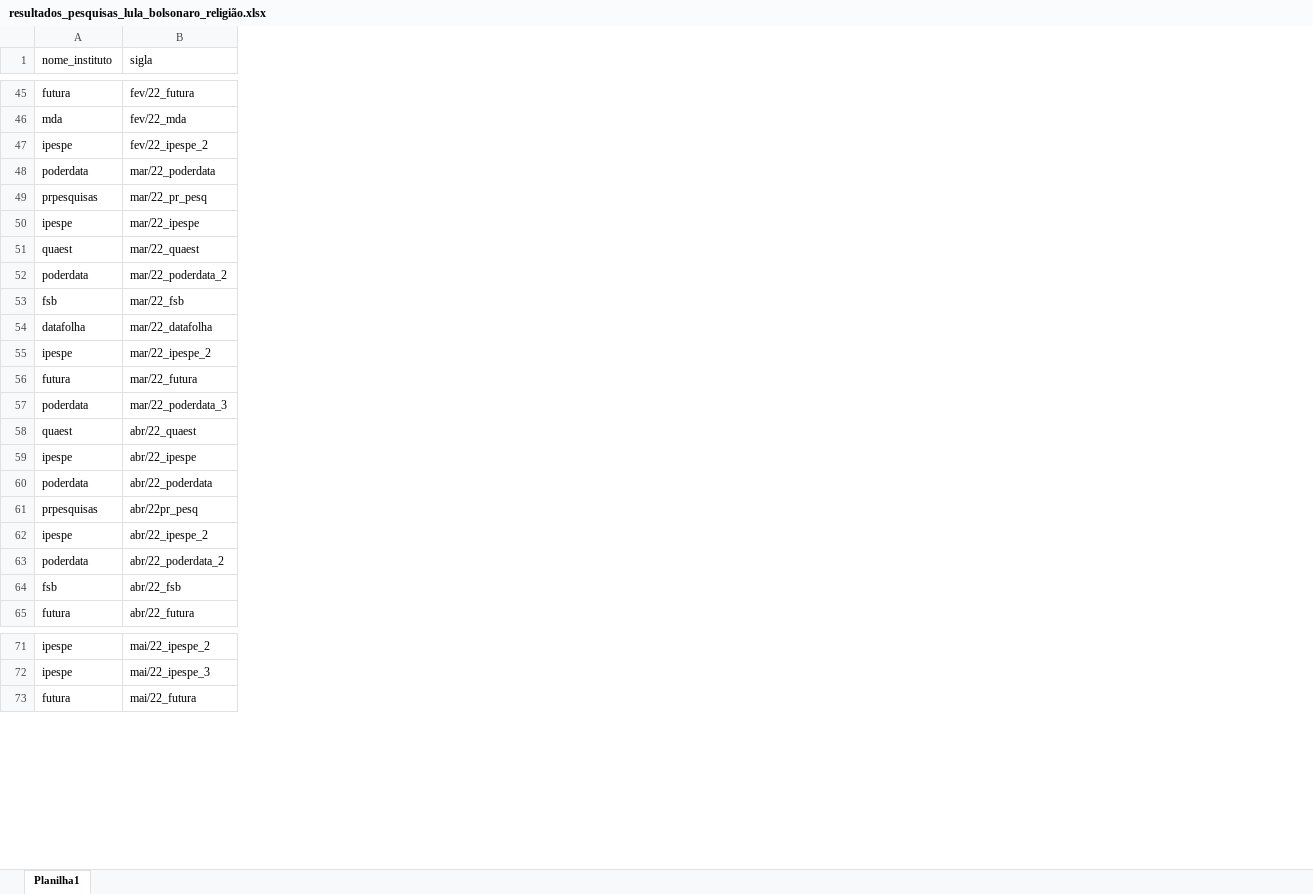
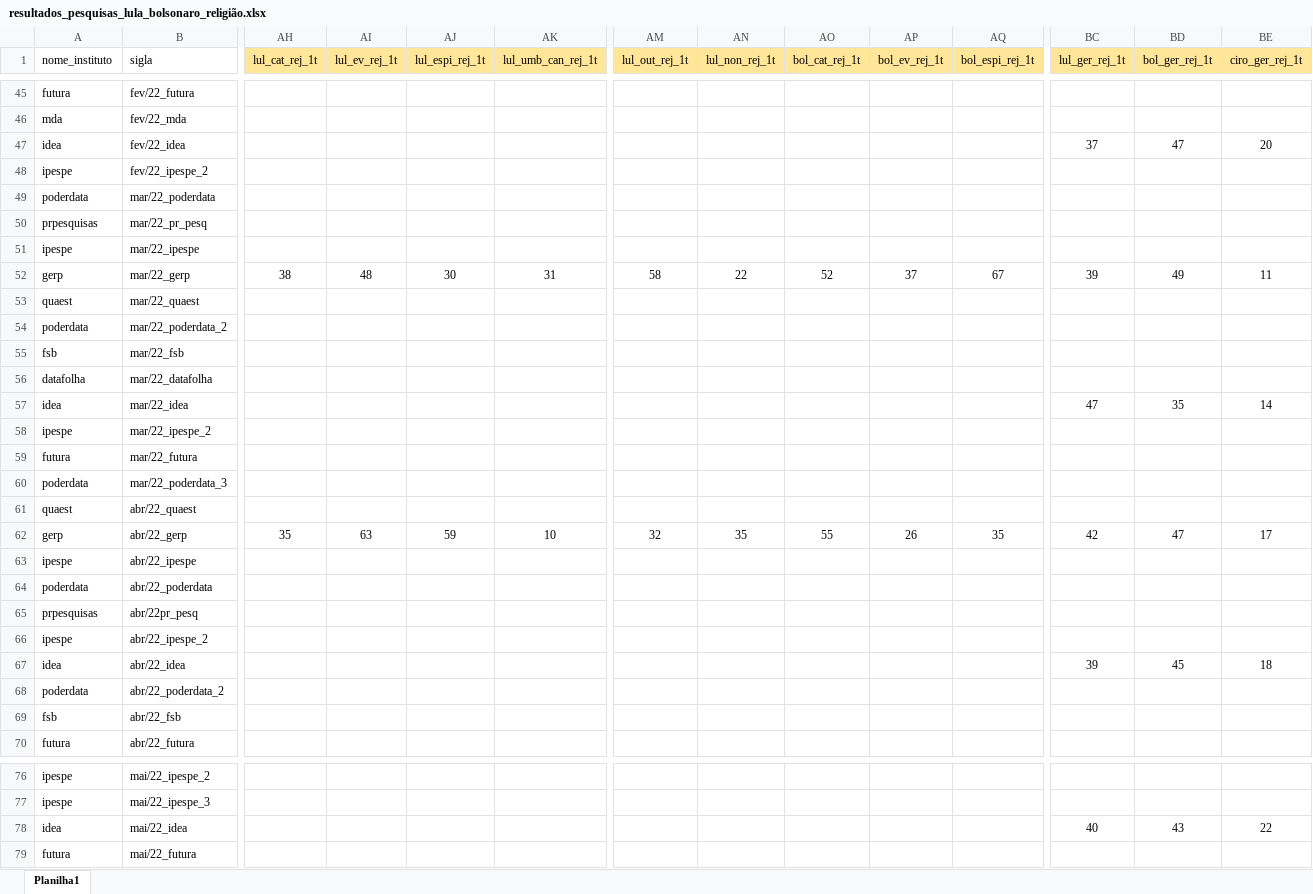
Before and after one commit to andregerardi/app-agregador-pesquisas, an Excel workbook: resultados_pesquisas_lula_bolsonaro_religião.xlsx, sheet Planilha1, drawn as a sheet; only a part is shown, gaps mark what is left out; values as stored, in another font and other column widths than the file's, no borders; rows hold the shown columns only; the diff covers the shown part only; the diff names each change by its address in the sheet, - before the commit and + after, or states it on an @@ line.

Commit message:
Add files via upload

```diff
--- a/resultados_pesquisas_lula_bolsonaro_religião.xlsx (sheet Planilha1)
+++ b/resultados_pesquisas_lula_bolsonaro_religião.xlsx (sheet Planilha1)
+column AH (lul_cat_rej_1t), empty
+column AI (lul_ev_rej_1t), empty
+column AJ (lul_espi_rej_1t), empty
+column AK (lul_umb_can_rej_1t), empty
+column AM (lul_out_rej_1t), empty
+column AN (lul_non_rej_1t), empty
+column AO (bol_cat_rej_1t), empty
+column AP (bol_ev_rej_1t), empty
+column AQ (bol_espi_rej_1t), empty
+column BC (lul_ger_rej_1t), empty
+column BD (bol_ger_rej_1t), empty
+column BE (ciro_ger_rej_1t), empty
+row 47: idea | fev/22_idea |  |  |  |  |  |  |  |  |  | 37 | 47 | 20
+row 52: gerp | mar/22_gerp | 38 | 48 | 30 | 31 | 58 | 22 | 52 | 37 | 67 | 39 | 49 | 11
+row 57: idea | mar/22_idea |  |  |  |  |  |  |  |  |  | 47 | 35 | 14
+row 62: gerp | abr/22_gerp | 35 | 63 | 59 | 10 | 32 | 35 | 55 | 26 | 35 | 42 | 47 | 17
+row 67: idea | abr/22_idea |  |  |  |  |  |  |  |  |  | 39 | 45 | 18
+row 78: idea | mai/22_idea |  |  |  |  |  |  |  |  |  | 40 | 43 | 22
```
Also changed, not shown: 3 added rows, 12 added columns and cell formats elsewhere in this sheet.
